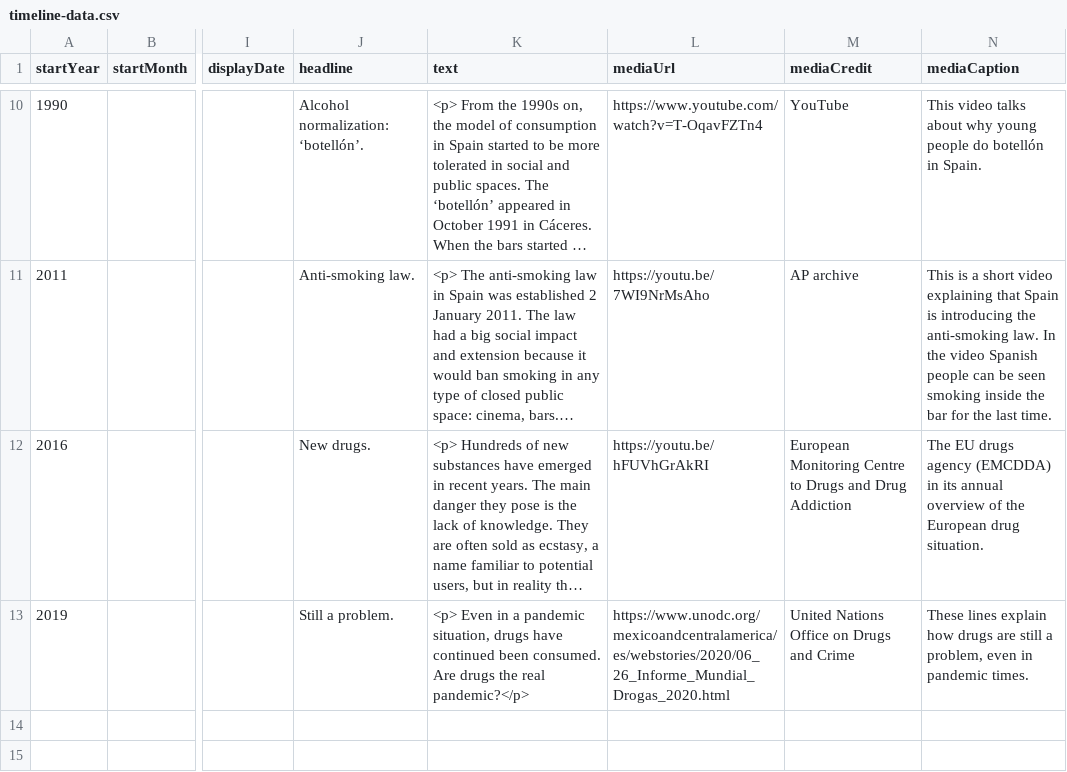
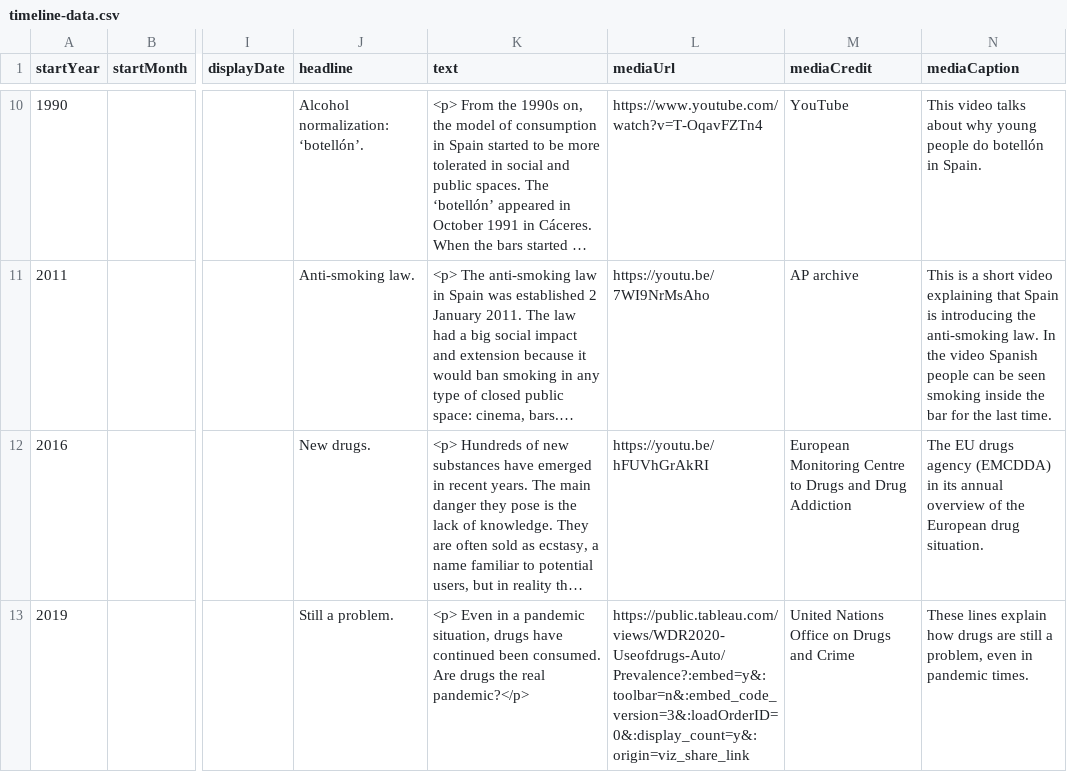
Before and after one commit to DeustoKom/MSGW2021-timeline, a CSV file: docs/group3/timeline-data.csv, drawn as a sheet; only a part is shown, gaps mark what is left out; long unchanged cells end in …; the diff names each change by its address in the sheet, - before the commit and + after, or states it on an @@ line.

Commit message:
Update timeline-data.csv

```diff
--- a/docs/group3/timeline-data.csv
+++ b/docs/group3/timeline-data.csv
-L13 (mediaUrl): https://www.unodc.org/mexicoandcentralamerica/es/webstories/2020/06_26_Informe_Mundial_Drogas_2020.html
+L13 (mediaUrl): https://public.tableau.com/views/WDR2020-Useofdrugs-Auto/Prevalence?:embed=y&:toolbar=n&:embed_code_version=3&:loadOrderID=0&:display_count=y&:origin=viz_share_link
```
